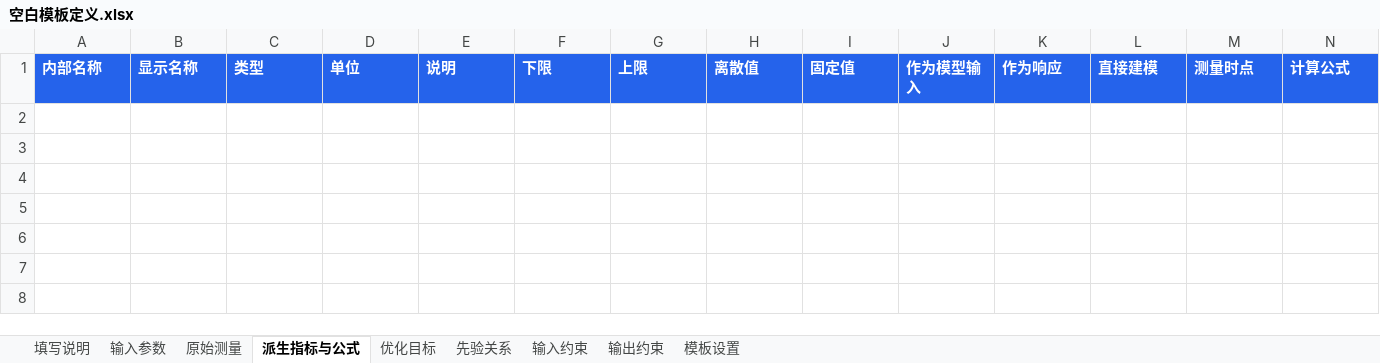
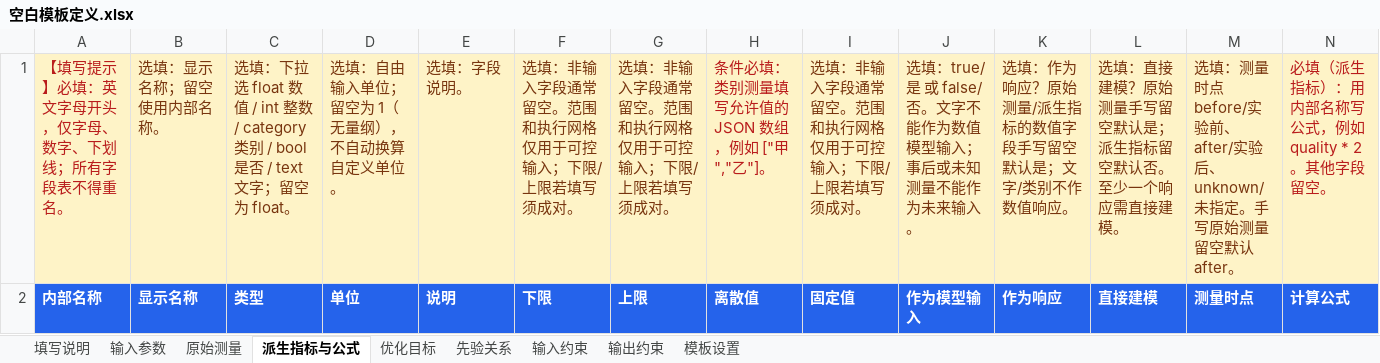
Before and after one commit to Qiaochu-Zhang/experiment-planner, an Excel workbook: python-version/examples/template_definitions/空白模板定义.xlsx, sheet 派生指标与公式, drawn as a sheet; only a part is shown; values as stored, in another font and other column widths than the file's, no borders; rows hold the shown columns only; the diff names each change by its address in the sheet, - before the commit and + after, or states it on an @@ line.

```diff
--- a/python-version/examples/template_definitions/空白模板定义.xlsx (sheet 派生指标与公式)
+++ b/python-version/examples/template_definitions/空白模板定义.xlsx (sheet 派生指标与公式)
+row 1: 【填写提示】必填：英文字母开头，仅字母、数字、下划线；所有字段表不得重名。 | 选填：显示名称；留空使用内部名称。 | 选填：下拉选 float 数值 / int 整数 / category 类别 / bool 是否 / text 文字；留空为 float。 | 选填：自由输入单位；留空为 1（无量纲），不自动换算自定义单位。 | 选填：字段说明。 | 选填：非输入字段通常留空。范围和执行网格仅用于可控输入；下限/上限若填写须成对。 | 选填：非输入字段通常留空。范围和执行网格仅用于可控输入；下限/上限若填写须成对。 | 条件必填：类别测量填写允许值的 JSON 数组，例如 ["甲","乙"]。 | 选填：非输入字段通常留空。范围和执行网格仅用于可控输入；下限/上限若填写须成对。 | 选填：true/是 或 false/否。文字不能作为数值模型输入；事后或未知测量不能作为未来输入。 | 选填：作为响应？原始测量/派生指标的数值字段手写留空默认是；文字/类别不作数值响应。 | 选填：直接建模？原始测量手写留空默认是；派生指标留空默认否。至少一个响应需直接建模。 | 选填：测量时点 before/实验前、after/实验后、unknown/未指定。手写原始测量留空默认 after。 | 必填（派生指标）：用内部名称写公式，例如 quality * 2。其他字段留空。
```
Also changed, not shown: sheet 输入参数, sheet 原始测量, sheet 先验关系, sheet 模板设置, sheet 优化目标, sheet 输出约束, 2 more sheets, python-version/examples/import_templates/实验记录填写示例_合成数据.xlsx, python-version/examples/import_templates/实验记录导入模板.xlsx, 25 other files.
